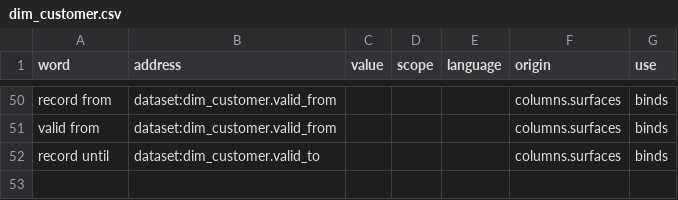
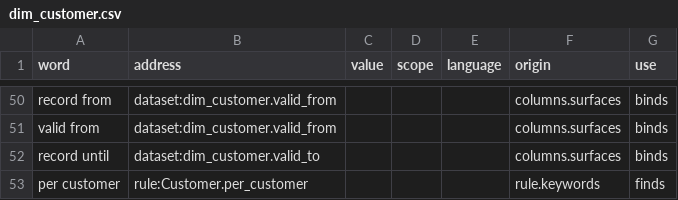
Before and after one commit to d6z7/mac-ontology-contoso, a CSV file: data/lexicon/dim_customer.csv, drawn as a sheet; only a part is shown, gaps mark what is left out; the diff names each change by its address in the sheet, - before the commit and + after, or states it on an @@ line.

```diff
--- a/data/lexicon/dim_customer.csv
+++ b/data/lexicon/dim_customer.csv
+row 53: per customer | rule:Customer.per_customer |  |  |  | rule.keywords | finds
```
Also changed, not shown: 23 other files.
